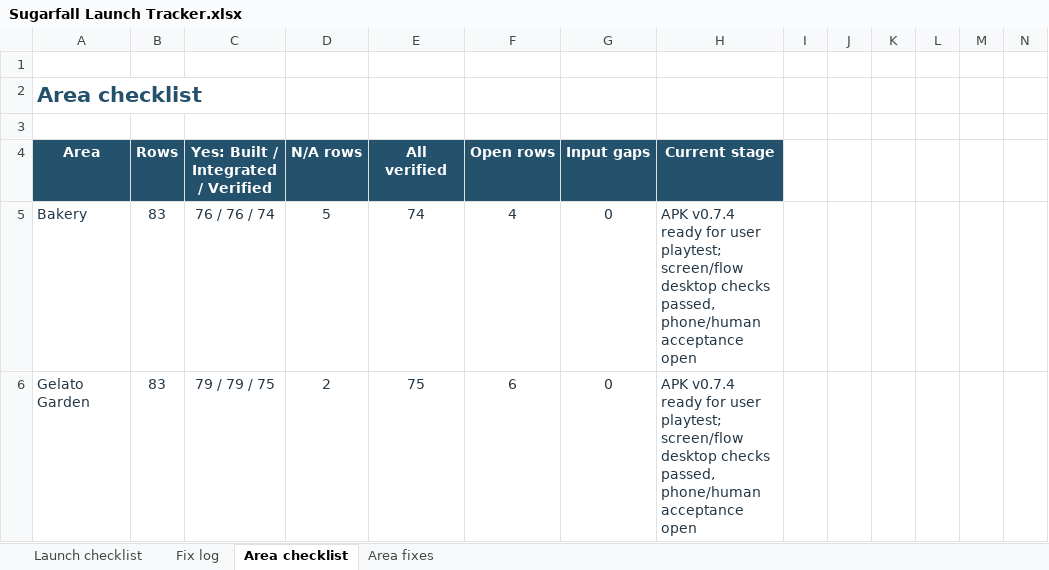
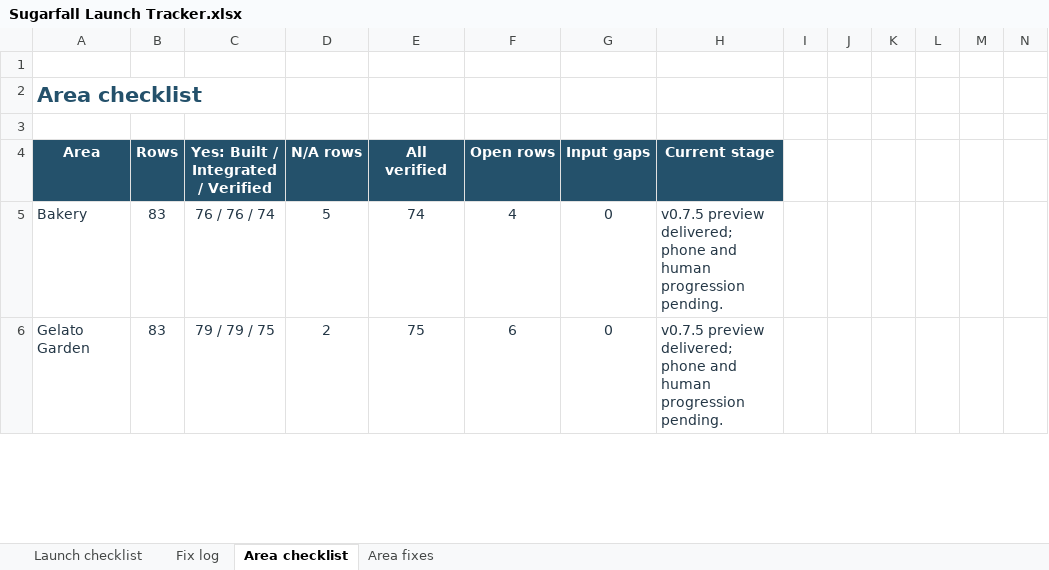
Before and after one commit to Qriscuit/SugarFall, an Excel workbook: outputs/launch-tracker-01a18eec/Sugarfall Launch Tracker.xlsx, sheet Area checklist, drawn as a sheet; only a part is shown; values as stored, in another font and other column widths than the file's, no borders; conditional formats and table styles not drawn; the diff covers the shown part only; the diff names each change by its address in the sheet, - before the commit and + after, or states it on an @@ line.

Commit message:
Simplify menu copy and deliver v0.7.5 preview

```diff
--- a/outputs/launch-tracker-01a18eec/Sugarfall Launch Tracker.xlsx (sheet Area checklist)
+++ b/outputs/launch-tracker-01a18eec/Sugarfall Launch Tracker.xlsx (sheet Area checklist)
-H5:H6 (Current stage): APK v0.7.4 ready for user playtest; screen/flow desktop checks passed, phone/human acceptance open
+H5:H6 (Current stage): v0.7.5 preview delivered; phone and human progression pending.
```
Also changed, not shown: 49 edited cells elsewhere in this sheet, sheet Launch checklist, sheet Fix log, 33 other files.
